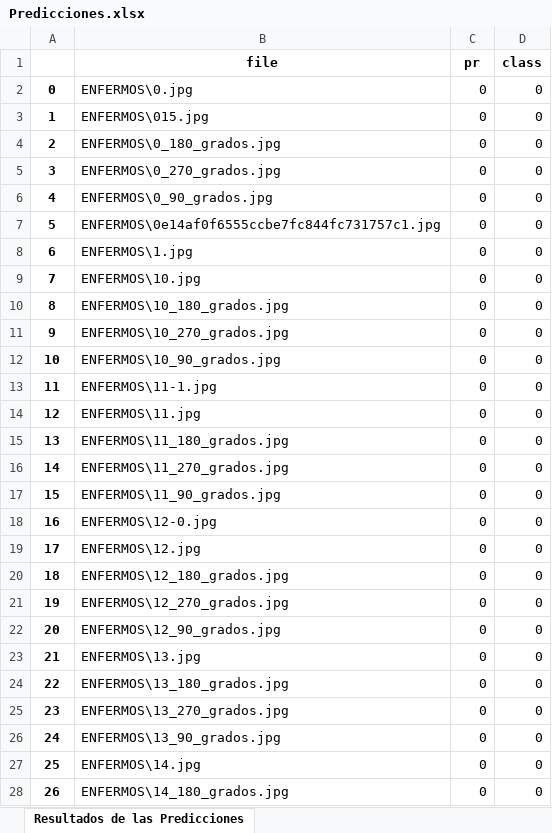
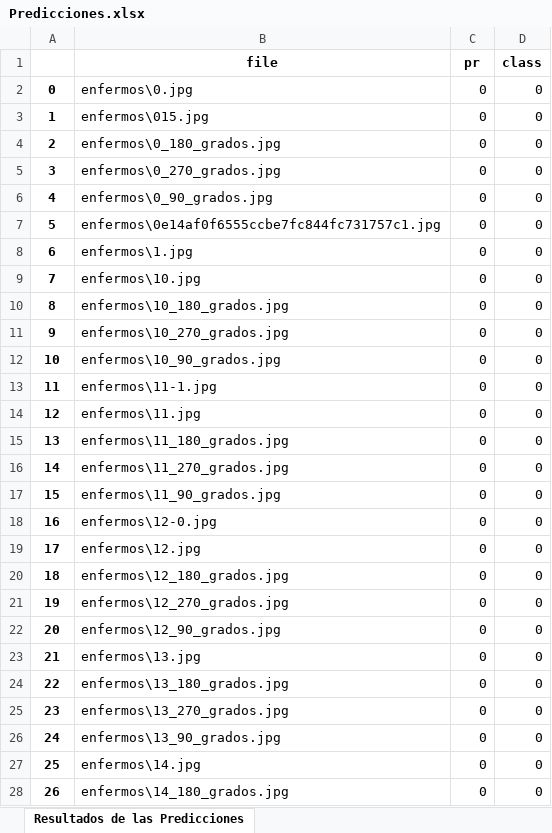
Before and after one commit to SaulUrtecho/Tesis, an Excel workbook: Thesis/METRICAS/Predicciones.xlsx, sheet Resultados de las Predicciones, drawn as a sheet; only a part is shown; values as stored, in another font and other column widths than the file's, no borders; the diff covers the shown part only; the diff names each change by its address in the sheet, - before the commit and + after, or states it on an @@ line.

```diff
--- a/Thesis/METRICAS/Predicciones.xlsx (sheet Resultados de las Predicciones)
+++ b/Thesis/METRICAS/Predicciones.xlsx (sheet Resultados de las Predicciones)
-B2 (file): ENFERMOS\0.jpg
+B2 (file): enfermos\0.jpg
-B3 (file): ENFERMOS\015.jpg
+B3 (file): enfermos\015.jpg
-B4 (file): ENFERMOS\0_180_grados.jpg
+B4 (file): enfermos\0_180_grados.jpg
-B5 (file): ENFERMOS\0_270_grados.jpg
+B5 (file): enfermos\0_270_grados.jpg
-B6 (file): ENFERMOS\0_90_grados.jpg
+B6 (file): enfermos\0_90_grados.jpg
-B7 (file): ENFERMOS\0e14af0f6555ccbe7fc844fc731757c1.jpg
+B7 (file): enfermos\0e14af0f6555ccbe7fc844fc731757c1.jpg
-B8 (file): ENFERMOS\1.jpg
+B8 (file): enfermos\1.jpg
-B9 (file): ENFERMOS\10.jpg
+B9 (file): enfermos\10.jpg
-B10 (file): ENFERMOS\10_180_grados.jpg
+B10 (file): enfermos\10_180_grados.jpg
-B11 (file): ENFERMOS\10_270_grados.jpg
+B11 (file): enfermos\10_270_grados.jpg
-B12 (file): ENFERMOS\10_90_grados.jpg
+B12 (file): enfermos\10_90_grados.jpg
-B13 (file): ENFERMOS\11-1.jpg
+B13 (file): enfermos\11-1.jpg
-B14 (file): ENFERMOS\11.jpg
+B14 (file): enfermos\11.jpg
-B15 (file): ENFERMOS\11_180_grados.jpg
+B15 (file): enfermos\11_180_grados.jpg
-B16 (file): ENFERMOS\11_270_grados.jpg
+B16 (file): enfermos\11_270_grados.jpg
-B17 (file): ENFERMOS\11_90_grados.jpg
+B17 (file): enfermos\11_90_grados.jpg
-B18 (file): ENFERMOS\12-0.jpg
+B18 (file): enfermos\12-0.jpg
-B19 (file): ENFERMOS\12.jpg
+B19 (file): enfermos\12.jpg
-B20 (file): ENFERMOS\12_180_grados.jpg
+B20 (file): enfermos\12_180_grados.jpg
-B21 (file): ENFERMOS\12_270_grados.jpg
+B21 (file): enfermos\12_270_grados.jpg
-B22 (file): ENFERMOS\12_90_grados.jpg
+B22 (file): enfermos\12_90_grados.jpg
-B23 (file): ENFERMOS\13.jpg
+B23 (file): enfermos\13.jpg
-B24 (file): ENFERMOS\13_180_grados.jpg
+B24 (file): enfermos\13_180_grados.jpg
-B25 (file): ENFERMOS\13_270_grados.jpg
+B25 (file): enfermos\13_270_grados.jpg
-B26 (file): ENFERMOS\13_90_grados.jpg
+B26 (file): enfermos\13_90_grados.jpg
-B27 (file): ENFERMOS\14.jpg
+B27 (file): enfermos\14.jpg
-B28 (file): ENFERMOS\14_180_grados.jpg
+B28 (file): enfermos\14_180_grados.jpg
```
Also changed, not shown: 473 edited cells elsewhere in this sheet, 18 other files.
